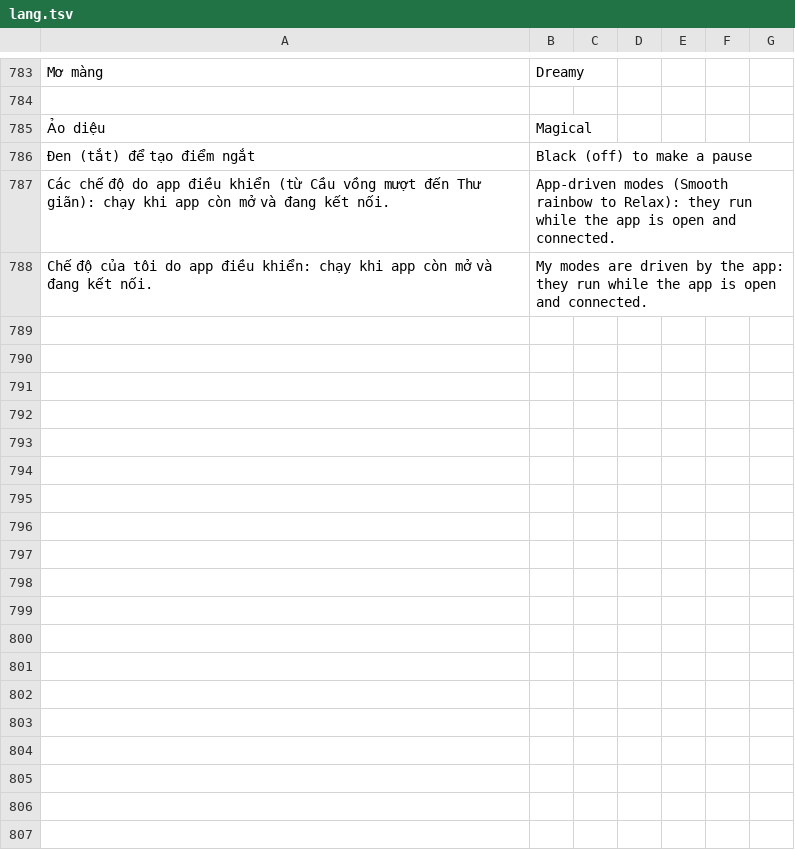
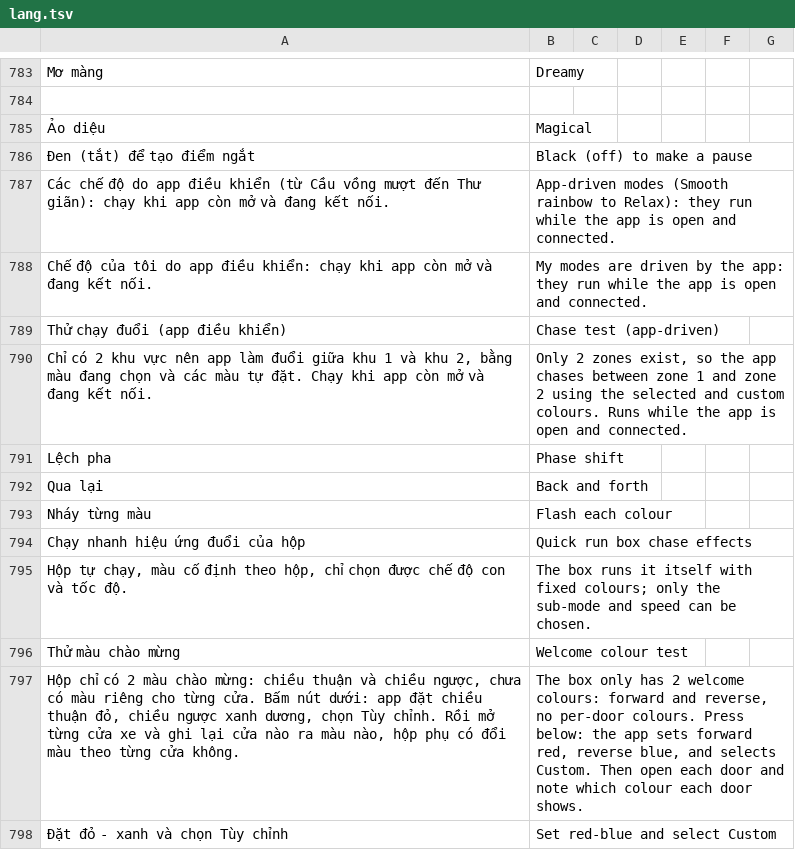
Before and after one commit to langtucute9x-create/sk-link-android, a TSV file: app/src/main/res/raw/lang.tsv, drawn as a sheet; only a part is shown, gaps mark what is left out; the diff names each change by its address in the sheet, - before the commit and + after, or states it on an @@ line.

```diff
--- a/app/src/main/res/raw/lang.tsv
+++ b/app/src/main/res/raw/lang.tsv
+row 789: Thử chạy đuổi (app điều khiển) | Chase test (app-driven)
+row 790: Chỉ có 2 khu vực nên app làm đuổi giữa khu 1 và khu 2, bằng màu đang chọn và các màu tự đặt. Chạy khi app còn mở và đang kết nối. | Only 2 zones exist, so the app chases between zone 1 and zone 2 using the selected and custom colours. Runs while the app is open and connected.
+row 791: Lệch pha | Phase shift
+row 792: Qua lại | Back and forth
+row 793: Nháy từng màu | Flash each colour
+row 794: Chạy nhanh hiệu ứng đuổi của hộp | Quick run box chase effects
+row 795: Hộp tự chạy, màu cố định theo hộp, chỉ chọn được chế độ con và tốc độ. | The box runs it itself with fixed colours; only the sub-mode and speed can be chosen.
+row 796: Thử màu chào mừng | Welcome colour test
+row 797: Hộp chỉ có 2 màu chào mừng: chiều thuận và chiều ngược, chưa có màu riêng cho từng cửa. Bấm nút dưới: app đặt chiều thuận đỏ, chiều ngược xanh dương, chọn Tùy chỉnh. Rồi mở từng cửa xe và ghi lại cửa nào ra màu nào, hộp phụ có đổi màu theo từng cửa không. | The box only has 2 welcome colours: forward and reverse, no per-door colours. Press below: the app sets forward red, reverse blue, and selects Custom. Then open each door and note which colour each door shows.
+row 798: Đặt đỏ - xanh và chọn Tùy chỉnh | Set red-blue and select Custom
```
Also changed, not shown: 4 other files.
